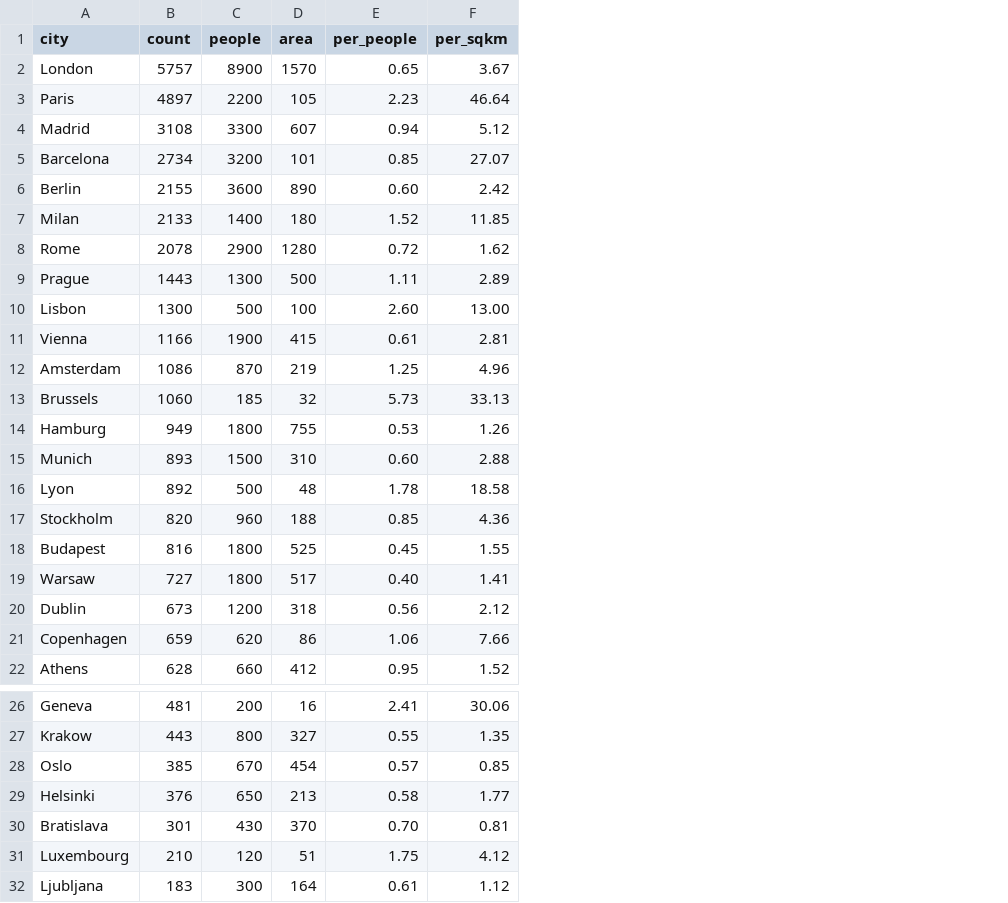
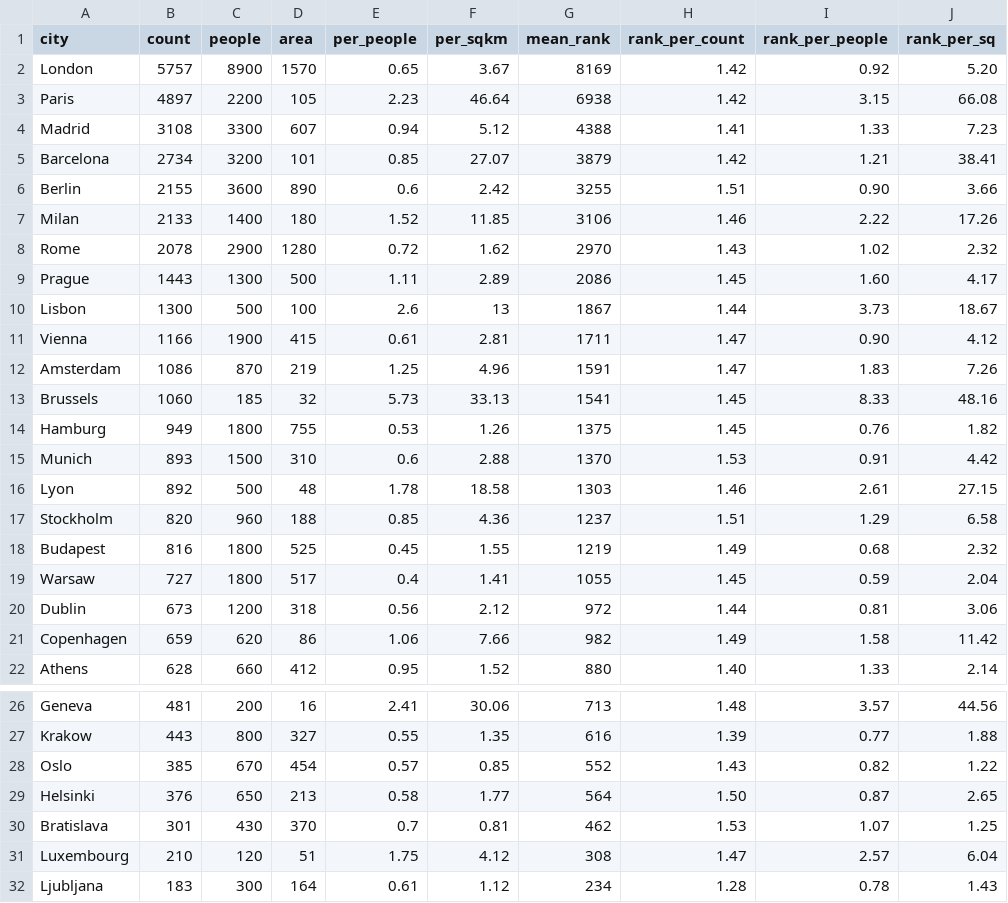
Before and after one commit to ak-bear/skillfactory, a CSV file: Project03/cities.csv, drawn as a sheet; only a part is shown, gaps mark what is left out; the diff names each change by its address in the sheet, - before the commit and + after, or states it on an @@ line.

```diff
--- a/Project03/cities.csv
+++ b/Project03/cities.csv
+column G (mean_rank), rows 2-22: 8169 | 6938 | 4388 | 3879 | 3255 | 3106 | 2970 | 2086 | 1867 | 1711 | 1591 | 1541 | 1375 | 1370 | 1303 | 1237 | 1219 | 1055 | 972 | 982 | 880; rows 26-32: 713 | 616 | 552 | 564 | 462 | 308 | 234
+column H (rank_per_count), rows 2-22: 1.42 | 1.42 | 1.41 | 1.42 | 1.51 | 1.46 | 1.43 | 1.45 | 1.44 | 1.47 | 1.47 | 1.45 | 1.45 | 1.53 | 1.46 | 1.51 | 1.49 | 1.45 | 1.44 | 1.49 | 1.40; rows 26-32: 1.48 | 1.39 | 1.43 | 1.50 | 1.53 | 1.47 | 1.28
+column I (rank_per_people), rows 2-22: 0.92 | 3.15 | 1.33 | 1.21 | 0.90 | 2.22 | 1.02 | 1.60 | 3.73 | 0.90 | 1.83 | 8.33 | 0.76 | 0.91 | 2.61 | 1.29 | 0.68 | 0.59 | 0.81 | 1.58 | 1.33; rows 26-32: 3.57 | 0.77 | 0.82 | 0.87 | 1.07 | 2.57 | 0.78
+column J (rank_per_sq), rows 2-22: 5.20 | 66.08 | 7.23 | 38.41 | 3.66 | 17.26 | 2.32 | 4.17 | 18.67 | 4.12 | 7.26 | 48.16 | 1.82 | 4.42 | 27.15 | 6.58 | 2.32 | 2.04 | 3.06 | 11.42 | 2.14; rows 26-32: 44.56 | 1.88 | 1.22 | 2.65 | 1.25 | 6.04 | 1.43
-E6 (per_people): 0.60
+E6 (per_people): 0.6
-E10 (per_people): 2.60
+E10 (per_people): 2.6
-F10 (per_sqkm): 13.00
+F10 (per_sqkm): 13
-E15 (per_people): 0.60
+E15 (per_people): 0.6
-E19 (per_people): 0.40
+E19 (per_people): 0.4
-E30 (per_people): 0.70
+E30 (per_people): 0.7
```
Also changed, not shown: 6 other files.
